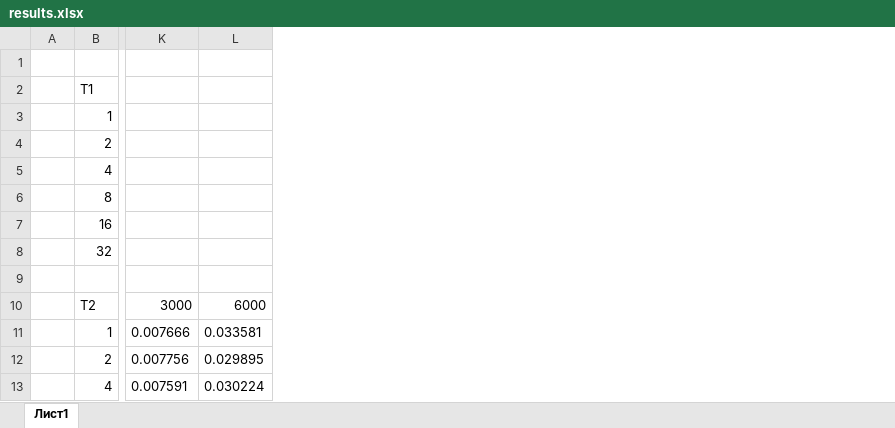
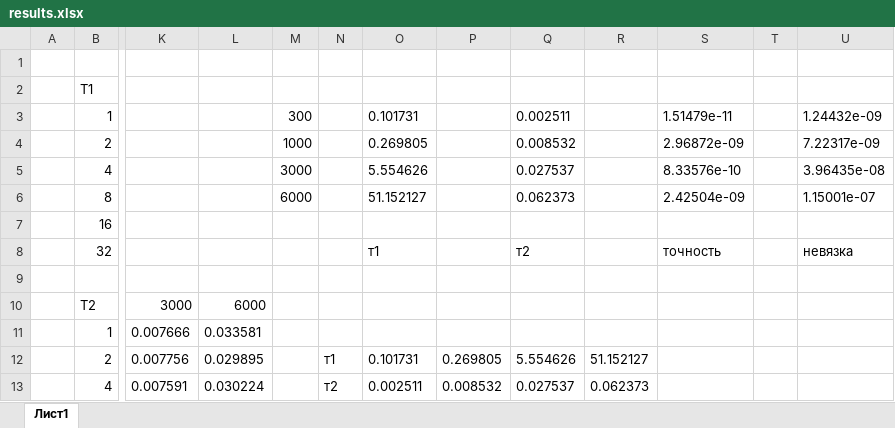
Before and after one commit to jqp4/prac-CS-MSU, an Excel workbook: prac-6/task1/отчет/results.xlsx, sheet Лист1, drawn as a sheet; only a part is shown, gaps mark what is left out; values as stored, in another font and other column widths than the file's, no borders; charts and pictures not drawn; the diff names each change by its address in the sheet, - before the commit and + after, or states it on an @@ line.

```diff
--- a/prac-6/task1/отчет/results.xlsx (sheet Лист1)
+++ b/prac-6/task1/отчет/results.xlsx (sheet Лист1)
+column M, rows 3-6: 300 | 1000 | 3000 | 6000
+column N, rows 12-13: т1 | т2
+column O, rows 3-13: 0.101731 | 0.269805 | 5.554626 | 51.152127 |  | т1 |  |  |  | 0.101731 | 0.002511
+column P, rows 12-13: 0.269805 | 0.008532
+column Q, rows 3-13: 0.002511 | 0.008532 | 0.027537 | 0.062373 |  | т2 |  |  |  | 5.554626 | 0.027537
+column R, rows 12-13: 51.152127 | 0.062373
+column S, rows 3-8: 1.51479e-11 | 2.96872e-09 | 8.33576e-10 | 2.42504e-09 |  | точность
+column T, empty
+column U, rows 3-8: 1.24432e-09 | 7.22317e-09 | 3.96435e-08 | 1.15001e-07 |  | невязка
```
Also changed, not shown: prac-6/task2/отчет/results.xlsx, 23 other files.
